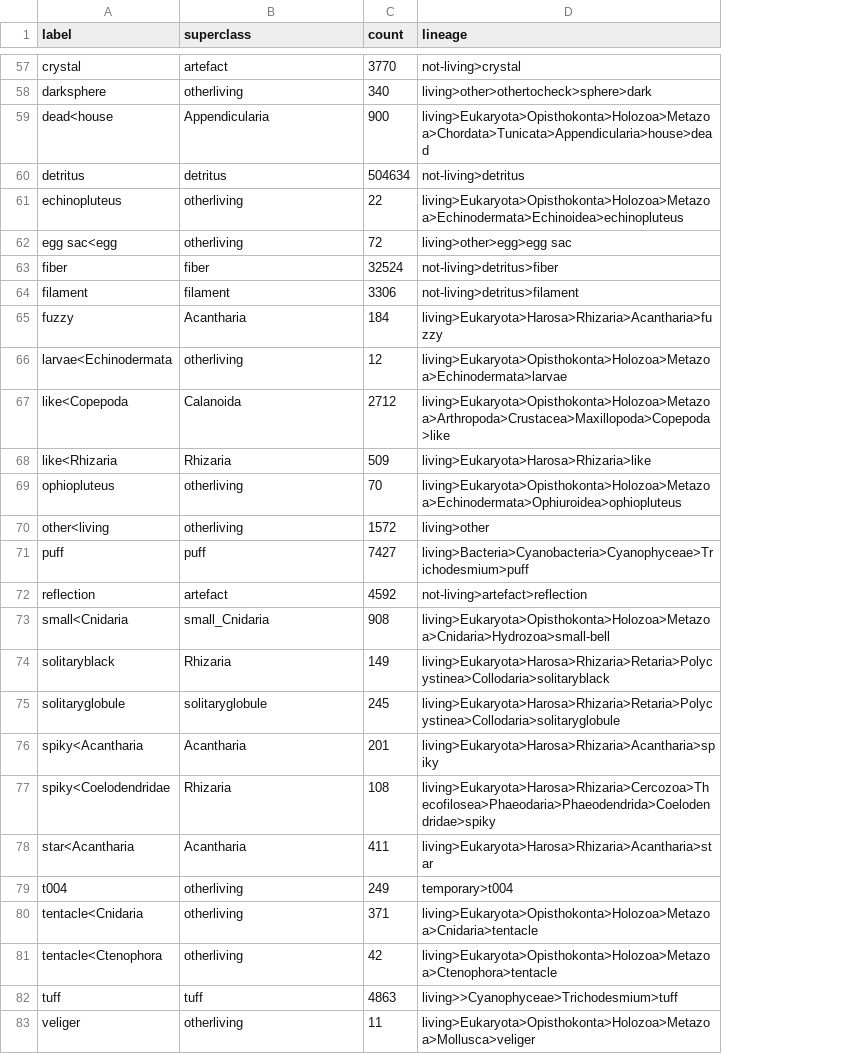
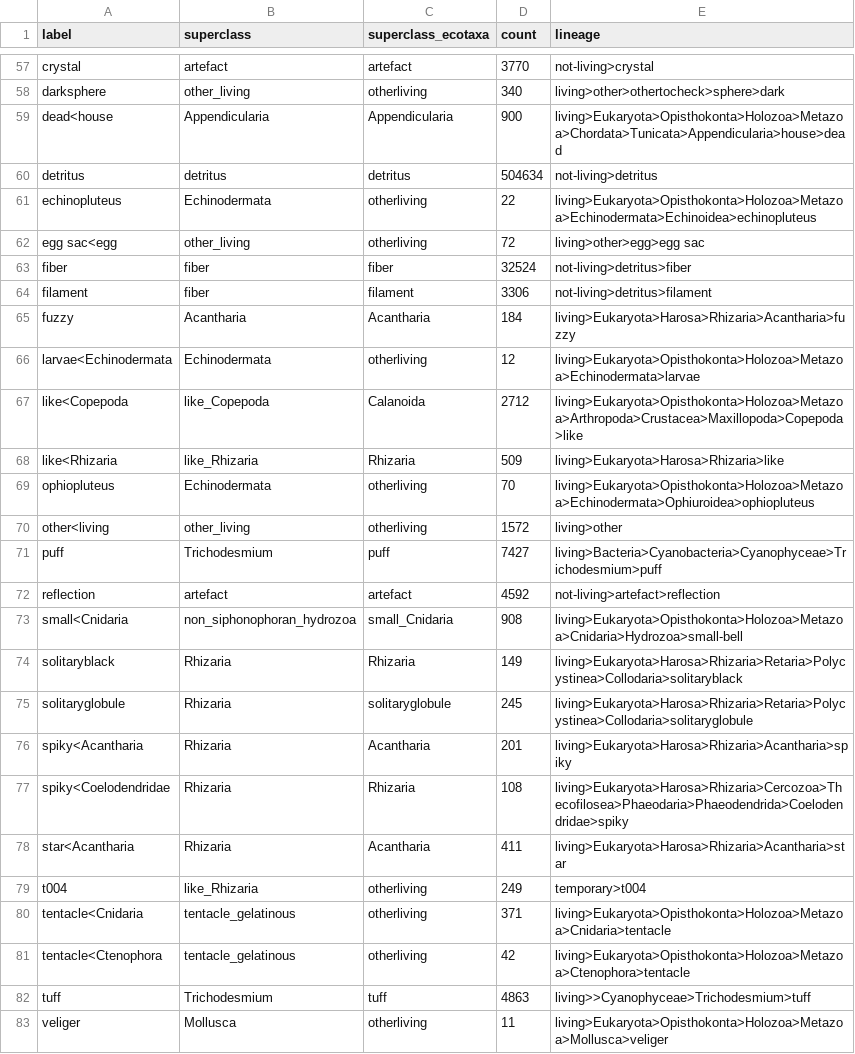
Before and after one commit to Mojtabamsd/AMProCo, a CSV file: data_preparation/label_to_int.csv, drawn as a sheet; only a part is shown, gaps mark what is left out; the diff covers the shown part only; the diff names each change by its address in the sheet, - before the commit and + after, or states it on an @@ line.

Commit message:
new superclass definition based on taxonomic

```diff
--- a/data_preparation/label_to_int.csv
+++ b/data_preparation/label_to_int.csv
+column C (superclass_ecotaxa), rows 57-83: artefact | otherliving | Appendicularia | detritus | otherliving | otherliving | fiber | filament | Acantharia | otherliving | Calanoida | Rhizaria | otherliving | otherliving | puff | artefact | small_Cnidaria | Rhizaria | solitaryglobule | Acantharia | Rhizaria | Acantharia | otherliving | otherliving | otherliving | tuff | otherliving
-B58 (superclass): otherliving
+B58 (superclass): other_living
-B61 (superclass): otherliving
+B61 (superclass): Echinodermata
-B62 (superclass): otherliving
+B62 (superclass): other_living
-B64 (superclass): filament
+B64 (superclass): fiber
-B66 (superclass): otherliving
+B66 (superclass): Echinodermata
-B67 (superclass): Calanoida
+B67 (superclass): like_Copepoda
-B68 (superclass): Rhizaria
+B68 (superclass): like_Rhizaria
-B69 (superclass): otherliving
+B69 (superclass): Echinodermata
-B70 (superclass): otherliving
+B70 (superclass): other_living
-B71 (superclass): puff
+B71 (superclass): Trichodesmium
-B73 (superclass): small_Cnidaria
+B73 (superclass): non_siphonophoran_hydrozoa
-B75 (superclass): solitaryglobule
+B75 (superclass): Rhizaria
-B76 (superclass): Acantharia
+B76 (superclass): Rhizaria
-B78 (superclass): Acantharia
+B78 (superclass): Rhizaria
-B79 (superclass): otherliving
+B79 (superclass): like_Rhizaria
-B80:B81 (superclass): otherliving
+B80:B81 (superclass): tentacle_gelatinous
-B82 (superclass): tuff
+B82 (superclass): Trichodesmium
-B83 (superclass): otherliving
+B83 (superclass): Mollusca
```
Also changed, not shown: 42 edited cells elsewhere in this file.
